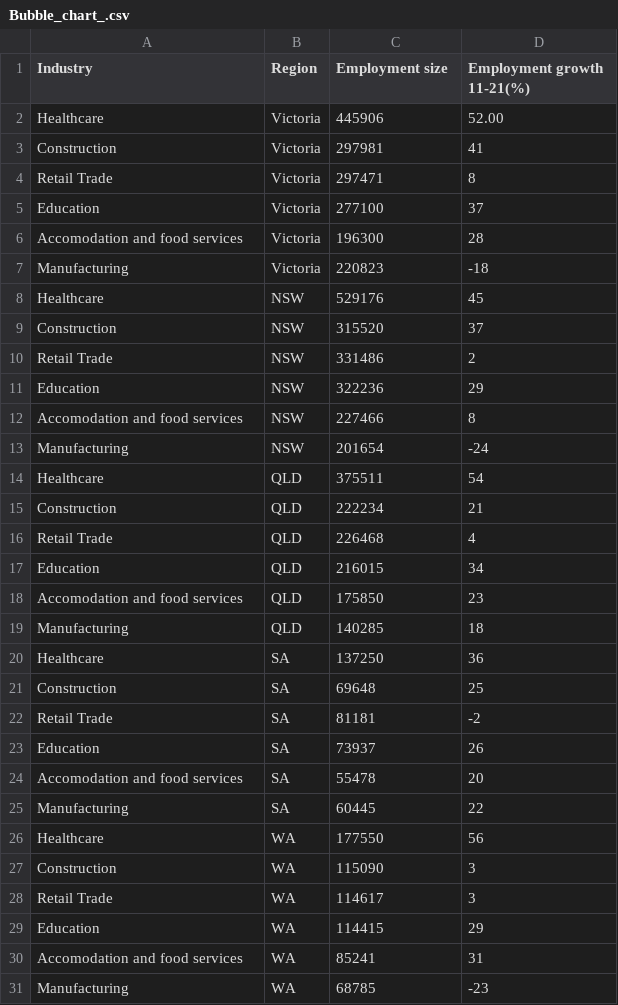
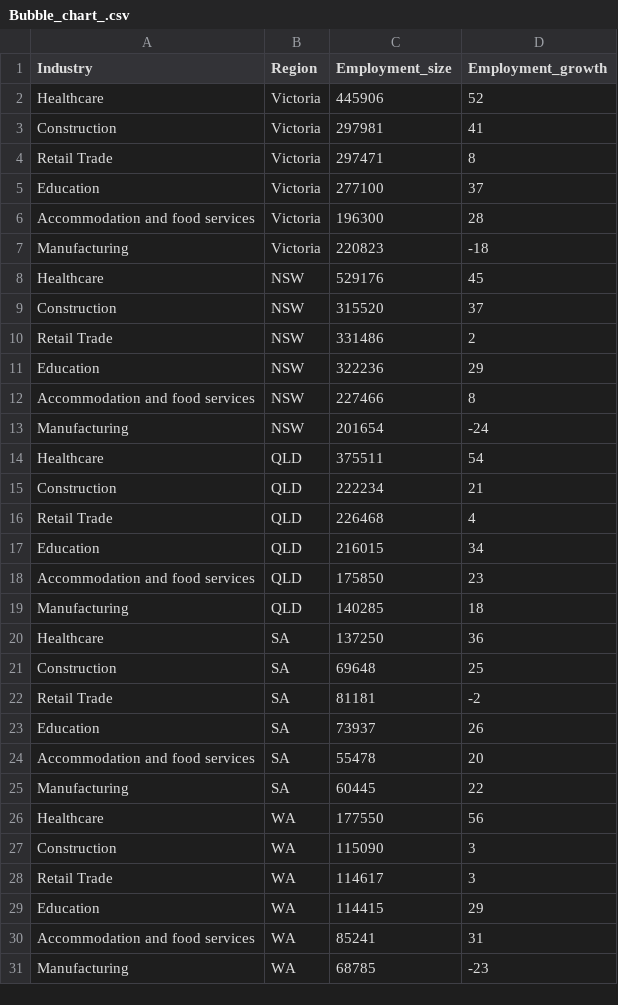
Before and after one commit to IshanMalakar/Assignment2, a CSV file: Assignment2_FIT3179/data/Bubble_chart_.csv, drawn as a sheet; only a part is shown; the diff covers the shown part only.

Commit message:
Alteration of Idioms
Changed idioms, altered the interactivity of charts and the layout of the dashboard

```diff
--- a/Assignment2_FIT3179/data/Bubble_chart_.csv
+++ b/Assignment2_FIT3179/data/Bubble_chart_.csv
@@ -1,2 +1,2 @@
-Industry ,Region ,Employment size ,Employment growth 11-21(%)
-Healthcare ,Victoria ,445906,52.00
+Industry,Region,Employment_size,Employment_growth
+Healthcare,Victoria,445906,52
@@ -6 +6 @@ Education ,Victoria ,277100,37
-Accomodation and food services ,Victoria ,196300,28
+Accommodation and food services,Victoria,196300,28
@@ -12 +12 @@ Education ,NSW,322236,29
-Accomodation and food services ,NSW,227466,8
+Accommodation and food services,NSW,227466,8
@@ -18 +18 @@ Education ,QLD,216015,34
-Accomodation and food services ,QLD,175850,23
+Accommodation and food services,QLD,175850,23
@@ -24 +24 @@ Education ,SA,73937,26
-Accomodation and food services ,SA,55478,20
+Accommodation and food services,SA,55478,20
@@ -30 +30 @@ Education ,WA,114415,29
-Accomodation and food services ,WA,85241,31
+Accommodation and food services,WA,85241,31
```
Also changed, not shown: 3 edited cells elsewhere in this file, Assignment2_FIT3179/data/Employment_industry_Stacked_bar.csv, 17 other files.
